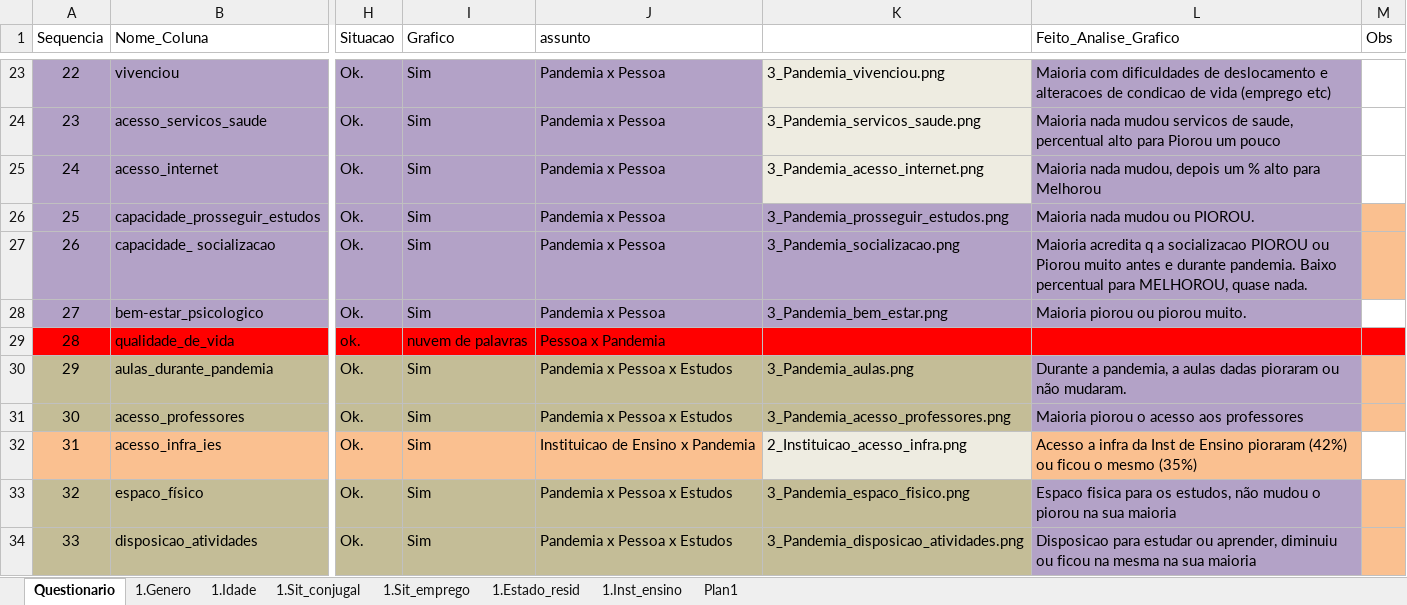
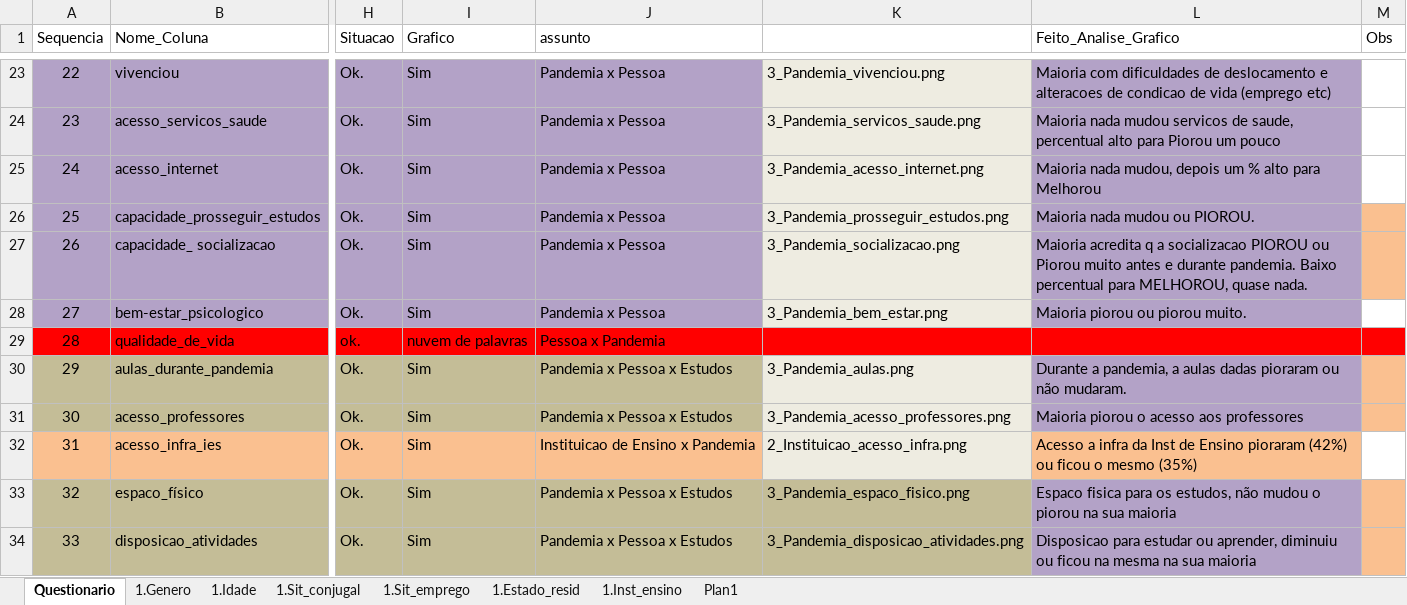
Before and after one commit to DaInLab/mit-grupo-1-2022, an Excel workbook: documentos/dataset_detalhes.xlsx, sheet Questionario, drawn as a sheet; only a part is shown, gaps mark what is left out; values as stored, in another font and other column widths than the file's, no borders; the diff names each change by its address in the sheet, - before the commit and + after, or states it on an @@ line.

Commit message:
graficos revisados e codigo R

```diff
--- a/documentos/dataset_detalhes.xlsx (sheet Questionario)
+++ b/documentos/dataset_detalhes.xlsx (sheet Questionario)
-K26:K28 fill: #B3A2C7
+K26:K28 fill: #EEECE1
-K30:K31 fill: #C4BD97
+K30:K31 fill: #EEECE1
```
Also changed, not shown: 5 other files.
